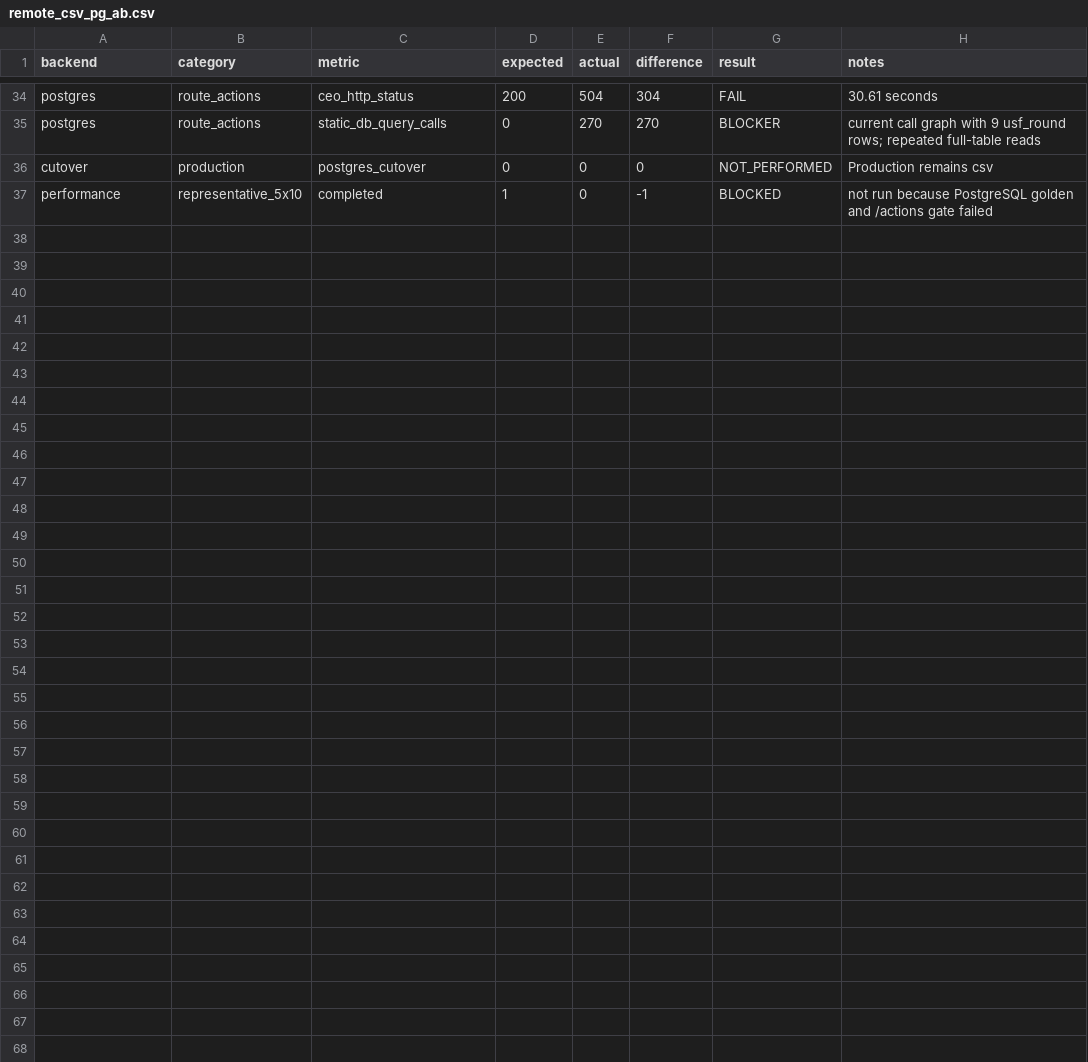
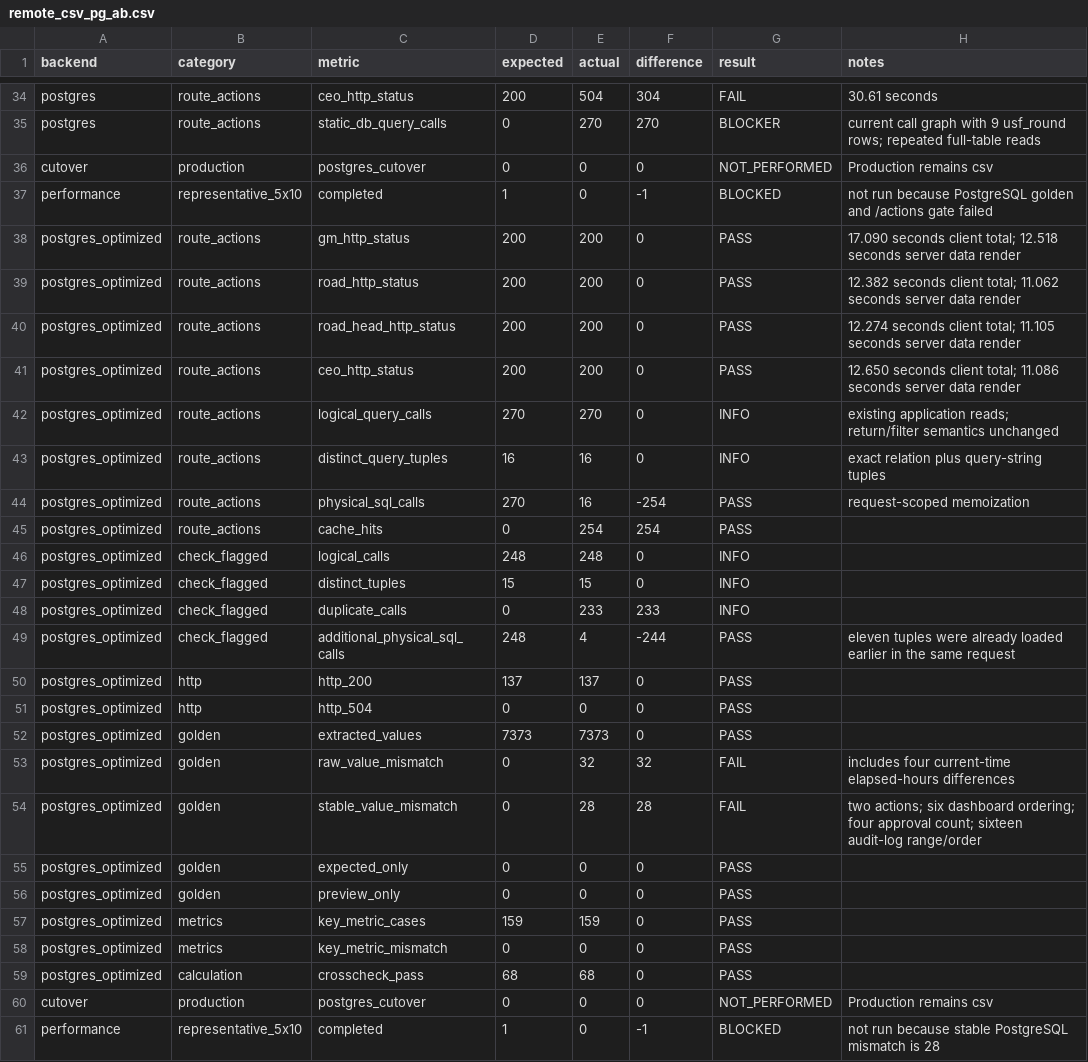
Before and after one commit to maenglion/ADOMS_SAPA, a CSV file: db/read-shadow/remote_csv_pg_ab.csv, drawn as a sheet; only a part is shown, gaps mark what is left out; the diff names each change by its address in the sheet, - before the commit and + after, or states it on an @@ line.

Commit message:
docs: record actions postgres round-trip verification

```diff
--- a/db/read-shadow/remote_csv_pg_ab.csv
+++ b/db/read-shadow/remote_csv_pg_ab.csv
+row 38: postgres_optimized | route_actions | gm_http_status | 200 | 200 | 0 | PASS | 17.090 seconds client total; 12.518 seconds server data render
+row 39: postgres_optimized | route_actions | road_http_status | 200 | 200 | 0 | PASS | 12.382 seconds client total; 11.062 seconds server data render
+row 40: postgres_optimized | route_actions | road_head_http_status | 200 | 200 | 0 | PASS | 12.274 seconds client total; 11.105 seconds server data render
+row 41: postgres_optimized | route_actions | ceo_http_status | 200 | 200 | 0 | PASS | 12.650 seconds client total; 11.086 seconds server data render
+row 42: postgres_optimized | route_actions | logical_query_calls | 270 | 270 | 0 | INFO | existing application reads; return/filter semantics unchanged
+row 43: postgres_optimized | route_actions | distinct_query_tuples | 16 | 16 | 0 | INFO | exact relation plus query-string tuples
+row 44: postgres_optimized | route_actions | physical_sql_calls | 270 | 16 | -254 | PASS | request-scoped memoization
+row 45: postgres_optimized | route_actions | cache_hits | 0 | 254 | 254 | PASS
+row 46: postgres_optimized | check_flagged | logical_calls | 248 | 248 | 0 | INFO
+row 47: postgres_optimized | check_flagged | distinct_tuples | 15 | 15 | 0 | INFO
+row 48: postgres_optimized | check_flagged | duplicate_calls | 0 | 233 | 233 | INFO
+row 49: postgres_optimized | check_flagged | additional_physical_sql_calls | 248 | 4 | -244 | PASS | eleven tuples were already loaded earlier in the same request
+row 50: postgres_optimized | http | http_200 | 137 | 137 | 0 | PASS
+row 51: postgres_optimized | http | http_504 | 0 | 0 | 0 | PASS
+row 52: postgres_optimized | golden | extracted_values | 7373 | 7373 | 0 | PASS
+row 53: postgres_optimized | golden | raw_value_mismatch | 0 | 32 | 32 | FAIL | includes four current-time elapsed-hours differences
+row 54: postgres_optimized | golden | stable_value_mismatch | 0 | 28 | 28 | FAIL | two actions; six dashboard ordering; four approval count; sixteen audit-log range/order
+row 55: postgres_optimized | golden | expected_only | 0 | 0 | 0 | PASS
+row 56: postgres_optimized | golden | preview_only | 0 | 0 | 0 | PASS
+row 57: postgres_optimized | metrics | key_metric_cases | 159 | 159 | 0 | PASS
+row 58: postgres_optimized | metrics | key_metric_mismatch | 0 | 0 | 0 | PASS
+row 59: postgres_optimized | calculation | crosscheck_pass | 68 | 68 | 0 | PASS
+row 60: cutover | production | postgres_cutover | 0 | 0 | 0 | NOT_PERFORMED | Production remains csv
+row 61: performance | representative_5x10 | completed | 1 | 0 | -1 | BLOCKED | not run because stable PostgreSQL mismatch is 28
```
Also changed, not shown: 2 other files.
